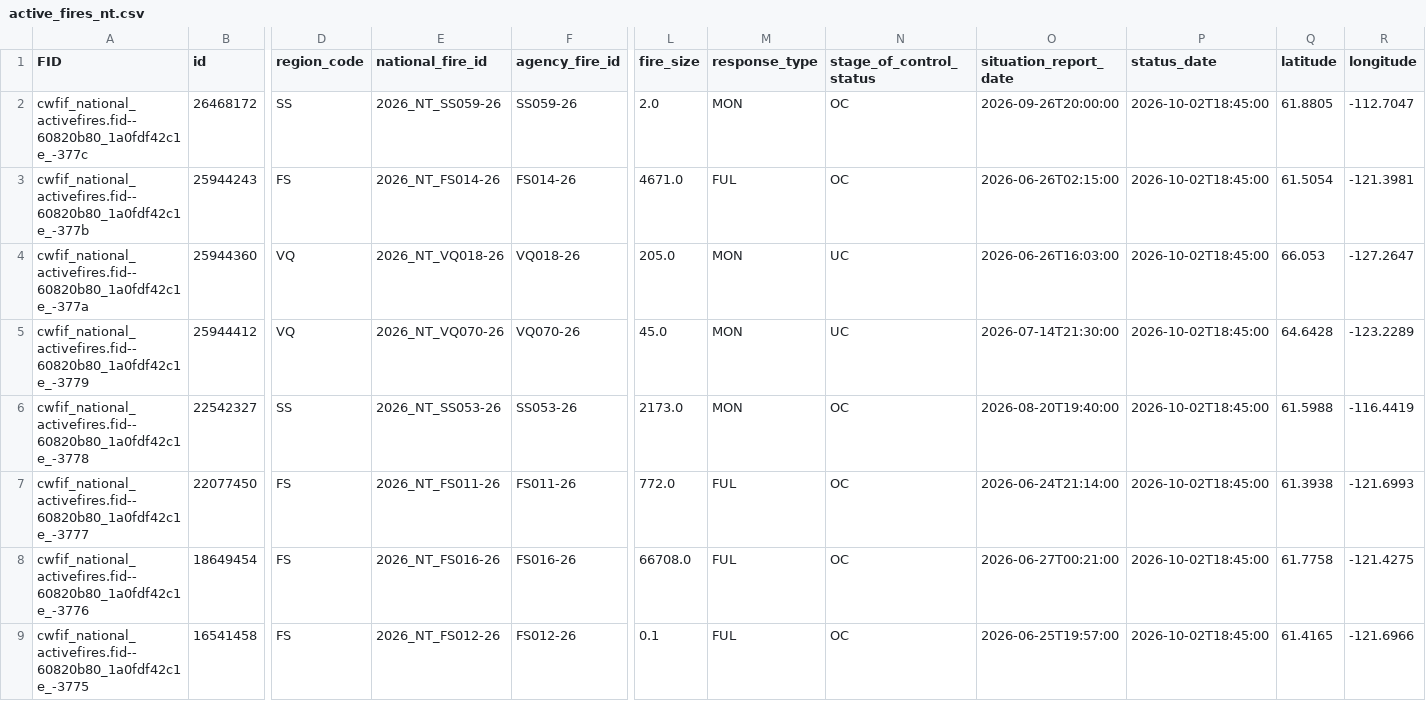
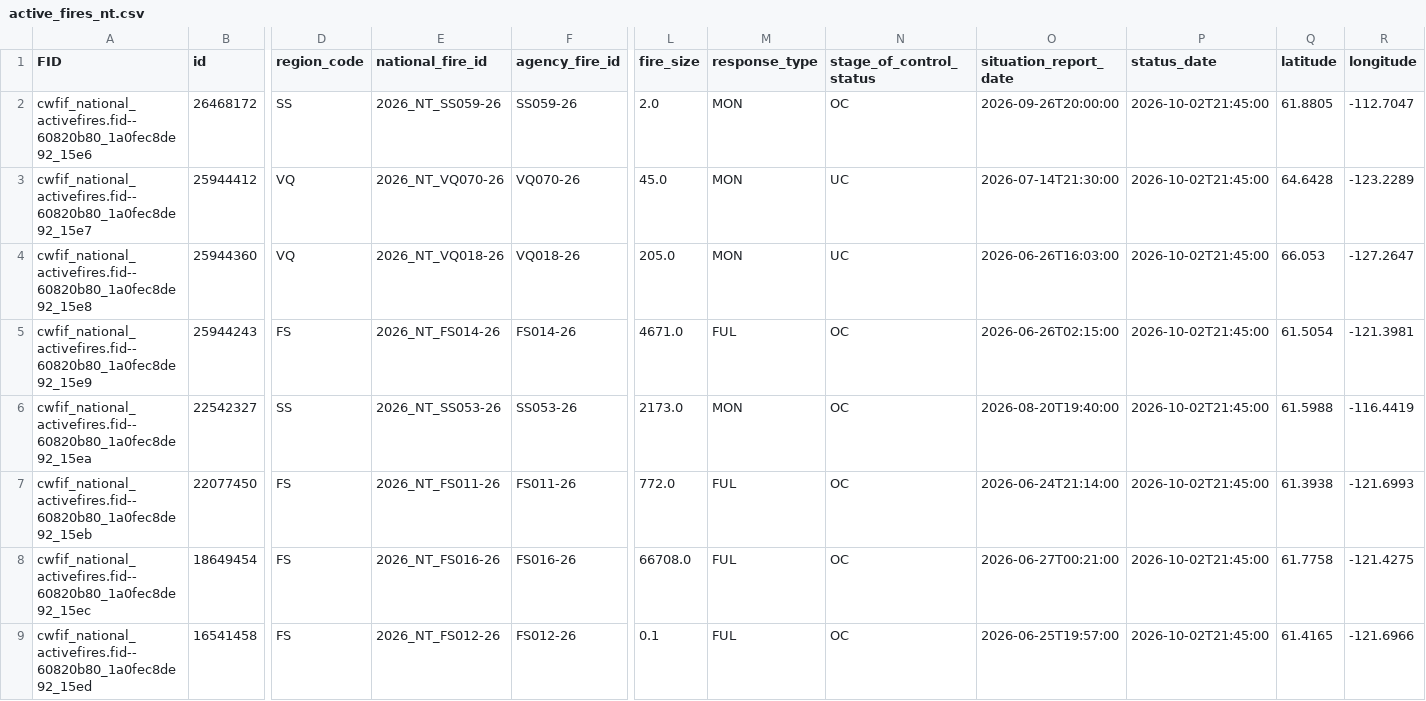
Before and after one commit to jagius/cda-air-quality-compiler, a CSV file: docs/active_fires_nt.csv, drawn as a sheet; only a part is shown, gaps mark what is left out; the diff covers the shown part only; the diff names each change by its address in the sheet, - before the commit and + after, or states it on an @@ line.

```diff
--- a/docs/active_fires_nt.csv
+++ b/docs/active_fires_nt.csv
-A2 (FID): cwfif_national_activefires.fid--60820b80_1a0fdf42c1e_-377c
+A2 (FID): cwfif_national_activefires.fid--60820b80_1a0fec8de92_15e6
-P2:P9 (status_date): 2026-10-02T18:45:00
+P2:P9 (status_date): 2026-10-02T21:45:00
-A3 (FID): cwfif_national_activefires.fid--60820b80_1a0fdf42c1e_-377b
+A3 (FID): cwfif_national_activefires.fid--60820b80_1a0fec8de92_15e7
-B3 (id): 25944243
+B3 (id): 25944412
-D3 (region_code): FS
+D3 (region_code): VQ
-E3 (national_fire_id): 2026_NT_FS014-26
+E3 (national_fire_id): 2026_NT_VQ070-26
-F3 (agency_fire_id): FS014-26
+F3 (agency_fire_id): VQ070-26
-L3 (fire_size): 4671.0
+L3 (fire_size): 45.0
-M3 (response_type): FUL
+M3 (response_type): MON
-N3 (stage_of_control_status): OC
+N3 (stage_of_control_status): UC
-O3 (situation_report_date): 2026-06-26T02:15:00
+O3 (situation_report_date): 2026-07-14T21:30:00
-Q3 (latitude): 61.5054
+Q3 (latitude): 64.6428
-R3 (longitude): -121.3981
+R3 (longitude): -123.2289
-A4 (FID): cwfif_national_activefires.fid--60820b80_1a0fdf42c1e_-377a
+A4 (FID): cwfif_national_activefires.fid--60820b80_1a0fec8de92_15e8
-A5 (FID): cwfif_national_activefires.fid--60820b80_1a0fdf42c1e_-3779
+A5 (FID): cwfif_national_activefires.fid--60820b80_1a0fec8de92_15e9
-B5 (id): 25944412
+B5 (id): 25944243
-D5 (region_code): VQ
+D5 (region_code): FS
-E5 (national_fire_id): 2026_NT_VQ070-26
+E5 (national_fire_id): 2026_NT_FS014-26
-F5 (agency_fire_id): VQ070-26
+F5 (agency_fire_id): FS014-26
-L5 (fire_size): 45.0
+L5 (fire_size): 4671.0
-M5 (response_type): MON
+M5 (response_type): FUL
-N5 (stage_of_control_status): UC
+N5 (stage_of_control_status): OC
-O5 (situation_report_date): 2026-07-14T21:30:00
+O5 (situation_report_date): 2026-06-26T02:15:00
-Q5 (latitude): 64.6428
+Q5 (latitude): 61.5054
-R5 (longitude): -123.2289
+R5 (longitude): -121.3981
-A6 (FID): cwfif_national_activefires.fid--60820b80_1a0fdf42c1e_-3778
+A6 (FID): cwfif_national_activefires.fid--60820b80_1a0fec8de92_15ea
-A7 (FID): cwfif_national_activefires.fid--60820b80_1a0fdf42c1e_-3777
+A7 (FID): cwfif_national_activefires.fid--60820b80_1a0fec8de92_15eb
-A8 (FID): cwfif_national_activefires.fid--60820b80_1a0fdf42c1e_-3776
+A8 (FID): cwfif_national_activefires.fid--60820b80_1a0fec8de92_15ec
-A9 (FID): cwfif_national_activefires.fid--60820b80_1a0fdf42c1e_-3775
+A9 (FID): cwfif_national_activefires.fid--60820b80_1a0fec8de92_15ed
```
Also changed, not shown: 2 edited cells elsewhere in this file, docs/active_fires.csv, docs/active_fires_bc.csv, 6 other files.
